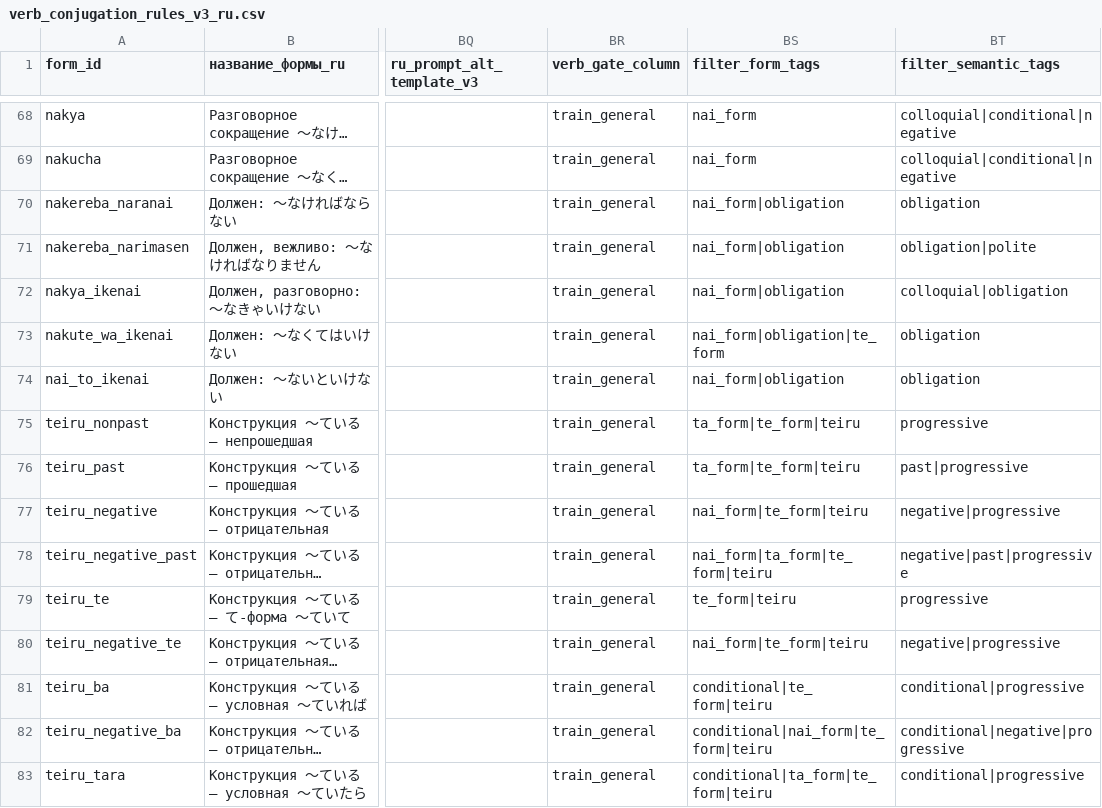
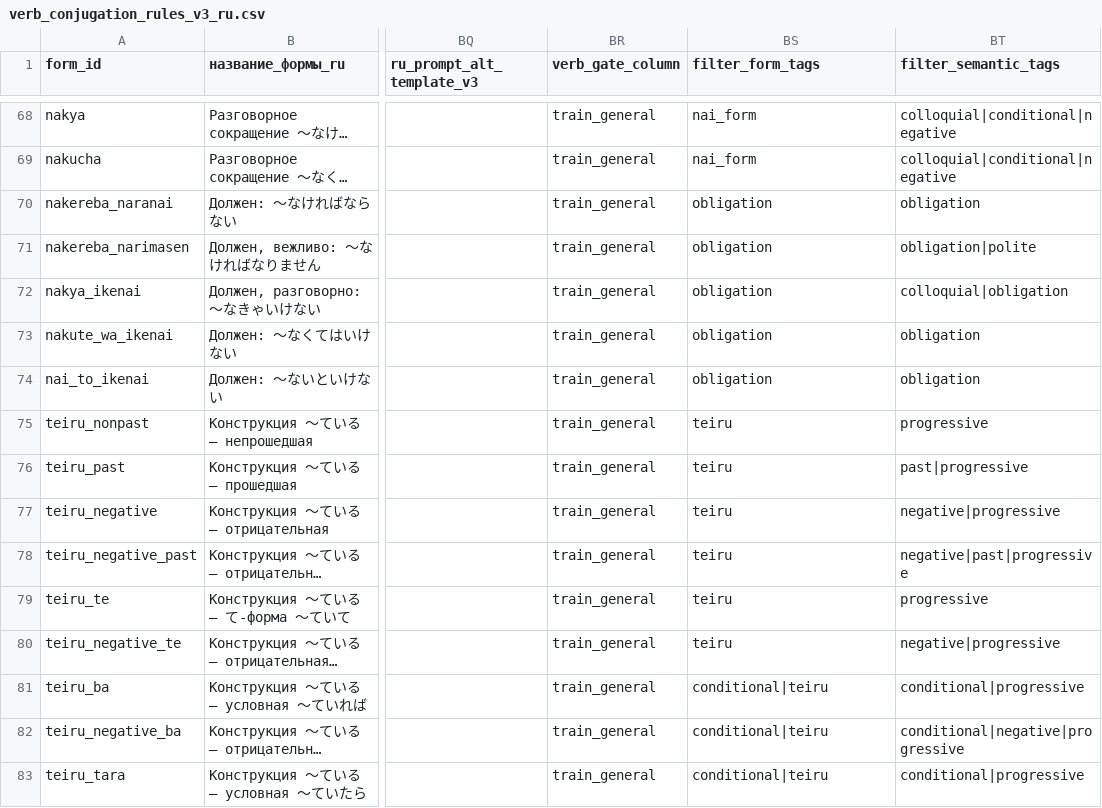
Before and after one commit to mishanemisha/umi, a CSV file: tools/data/verb_conjugation_rules_v3_ru.csv, drawn as a sheet; only a part is shown, gaps mark what is left out; long unchanged cells end in …; the diff covers the shown part only; the diff names each change by its address in the sheet, - before the commit and + after, or states it on an @@ line.

```diff
--- a/tools/data/verb_conjugation_rules_v3_ru.csv
+++ b/tools/data/verb_conjugation_rules_v3_ru.csv
-BS70:BS72 (filter_form_tags): nai_form|obligation
+BS70:BS72 (filter_form_tags): obligation
-BS73 (filter_form_tags): nai_form|obligation|te_form
+BS73 (filter_form_tags): obligation
-BS74 (filter_form_tags): nai_form|obligation
+BS74 (filter_form_tags): obligation
-BS75:BS76 (filter_form_tags): ta_form|te_form|teiru
+BS75:BS76 (filter_form_tags): teiru
-BS77 (filter_form_tags): nai_form|te_form|teiru
+BS77 (filter_form_tags): teiru
-BS78 (filter_form_tags): nai_form|ta_form|te_form|teiru
+BS78 (filter_form_tags): teiru
-BS79 (filter_form_tags): te_form|teiru
+BS79 (filter_form_tags): teiru
-BS80 (filter_form_tags): nai_form|te_form|teiru
+BS80 (filter_form_tags): teiru
-BS81 (filter_form_tags): conditional|te_form|teiru
+BS81 (filter_form_tags): conditional|teiru
-BS82 (filter_form_tags): conditional|nai_form|te_form|teiru
+BS82 (filter_form_tags): conditional|teiru
-BS83 (filter_form_tags): conditional|ta_form|te_form|teiru
+BS83 (filter_form_tags): conditional|teiru
```
Also changed, not shown: 43 edited cells elsewhere in this file, tools/data/verb_exercise_filters_v3_ru.csv, 1 other file.
